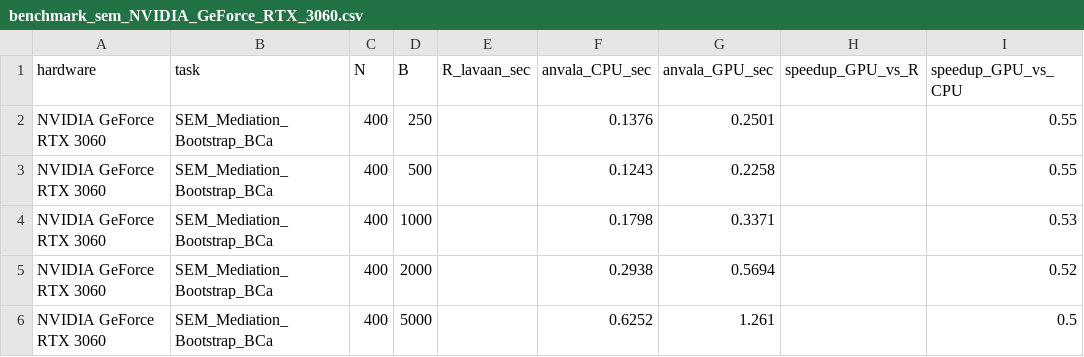
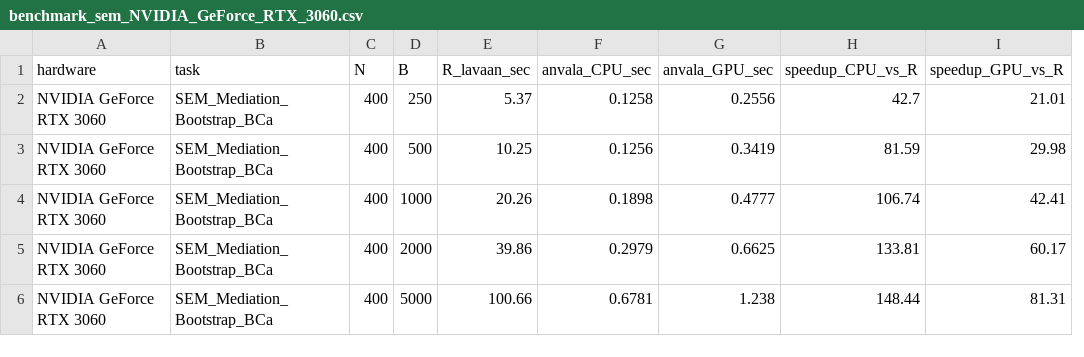
Before and after one commit to FredPedrosa/anvala, a CSV file: simulations/results/benchmark_sem_NVIDIA_GeForce_RTX_3060.csv, drawn as a sheet; removed rows and columns are numbered as before the commit, all else as after; the diff names each change by its address in the sheet, - before the commit and + after, or states it on an @@ line.

Commit message:
Otimiza boot_ega via ADMM matricial e adiciona benchmark_speed

```diff
--- a/simulations/results/benchmark_sem_NVIDIA_GeForce_RTX_3060.csv
+++ b/simulations/results/benchmark_sem_NVIDIA_GeForce_RTX_3060.csv
+column H (speedup_CPU_vs_R), rows 2-6: 42.7 | 81.59 | 106.74 | 133.81 | 148.44
-column I (speedup_GPU_vs_CPU), rows 2-6: 0.55 | 0.55 | 0.53 | 0.52 | 0.5
-E2 (R_lavaan_sec): (empty)
+E2 (R_lavaan_sec): 5.37
-F2 (anvala_CPU_sec): 0.1376
+F2 (anvala_CPU_sec): 0.1258
-G2 (anvala_GPU_sec): 0.2501
+G2 (anvala_GPU_sec): 0.2556
-I2 (speedup_GPU_vs_R): (empty)
+I2 (speedup_GPU_vs_R): 21.01
-E3 (R_lavaan_sec): (empty)
+E3 (R_lavaan_sec): 10.25
-F3 (anvala_CPU_sec): 0.1243
+F3 (anvala_CPU_sec): 0.1256
-G3 (anvala_GPU_sec): 0.2258
+G3 (anvala_GPU_sec): 0.3419
-I3 (speedup_GPU_vs_R): (empty)
+I3 (speedup_GPU_vs_R): 29.98
-E4 (R_lavaan_sec): (empty)
+E4 (R_lavaan_sec): 20.26
-F4 (anvala_CPU_sec): 0.1798
+F4 (anvala_CPU_sec): 0.1898
-G4 (anvala_GPU_sec): 0.3371
+G4 (anvala_GPU_sec): 0.4777
-I4 (speedup_GPU_vs_R): (empty)
+I4 (speedup_GPU_vs_R): 42.41
-E5 (R_lavaan_sec): (empty)
+E5 (R_lavaan_sec): 39.86
-F5 (anvala_CPU_sec): 0.2938
+F5 (anvala_CPU_sec): 0.2979
-G5 (anvala_GPU_sec): 0.5694
+G5 (anvala_GPU_sec): 0.6625
-I5 (speedup_GPU_vs_R): (empty)
+I5 (speedup_GPU_vs_R): 60.17
-E6 (R_lavaan_sec): (empty)
+E6 (R_lavaan_sec): 100.66
-F6 (anvala_CPU_sec): 0.6252
+F6 (anvala_CPU_sec): 0.6781
-G6 (anvala_GPU_sec): 1.261
+G6 (anvala_GPU_sec): 1.238
-I6 (speedup_GPU_vs_R): (empty)
+I6 (speedup_GPU_vs_R): 81.31
```
Also changed, not shown: 3 other files.
